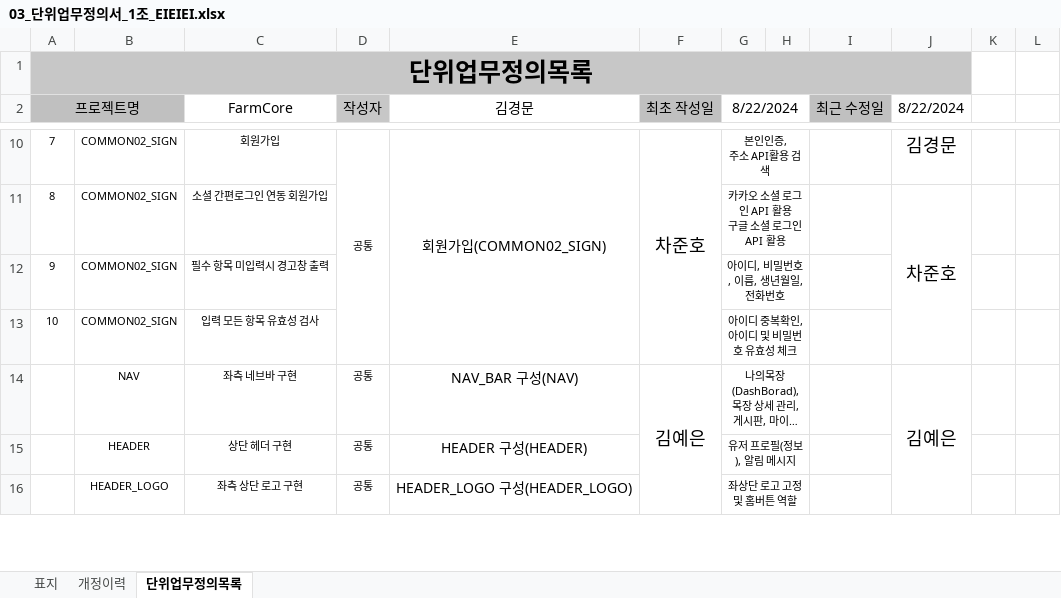
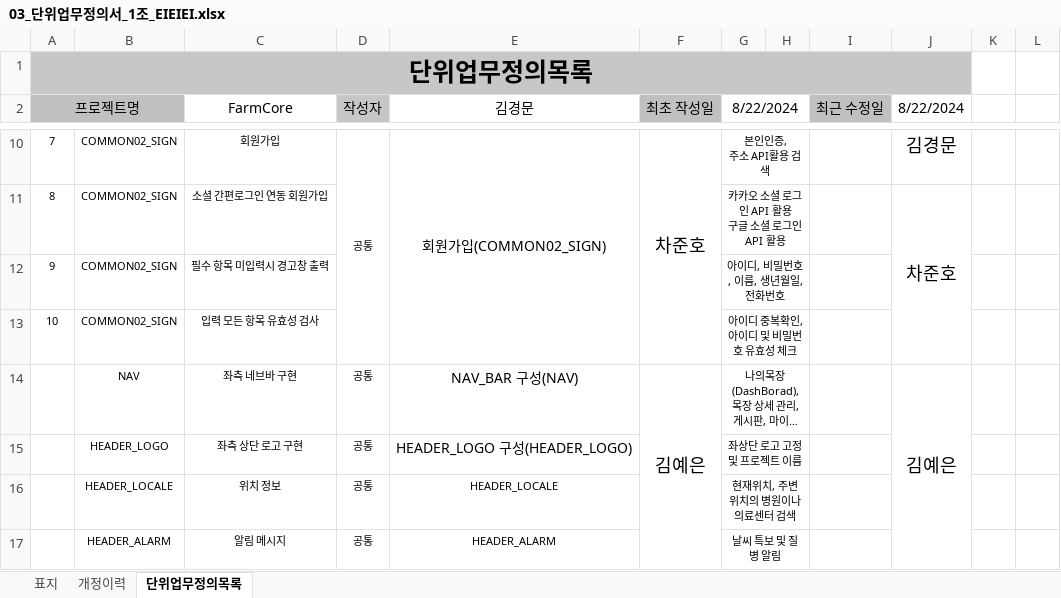
Before and after one commit to ParkGMo/D.W.-class-file, an Excel workbook: Final_Project_GM/03_단위업무정의서_1조_EIEIEI.xlsx, sheet 단위업무정의목록, drawn as a sheet; only a part is shown, gaps mark what is left out; long unchanged cells end in …; values as stored, in another font and other column widths than the file's, no borders; charts and pictures not drawn; removed rows and columns are numbered as before the commit, all else as after; the diff covers the shown part only; the diff names each change by its address in the sheet, - before the commit and + after, or states it on an @@ line.

```diff
--- a/Final_Project_GM/03_단위업무정의서_1조_EIEIEI.xlsx (sheet 단위업무정의목록)
+++ b/Final_Project_GM/03_단위업무정의서_1조_EIEIEI.xlsx (sheet 단위업무정의목록)
-row 15:  | HEADER | 상단 헤더 구현 | 공통 | HEADER 구성(HEADER) |  | 유저 프로필(정보), 알림 메시지
-G15 (8/22/2024): 좌상단 로고 고정 및 홈버튼 역할
+G15 (8/22/2024): 좌상단 로고 고정 및 프로젝트 이름
+row 16:  | HEADER_LOCALE | 위치 정보 | 공통 | HEADER_LOCALE |  | 현재위치, 주변 위치의 병원이나 의료센터 검색
+row 17:  | HEADER_ALARM | 알림 메시지 | 공통 | HEADER_ALARM |  | 날씨 특보 및 질병 알림
```
Also changed, not shown: 1 added row, 11 edited cells and merged cells elsewhere in this sheet, charts or pictures, 4 other files.
